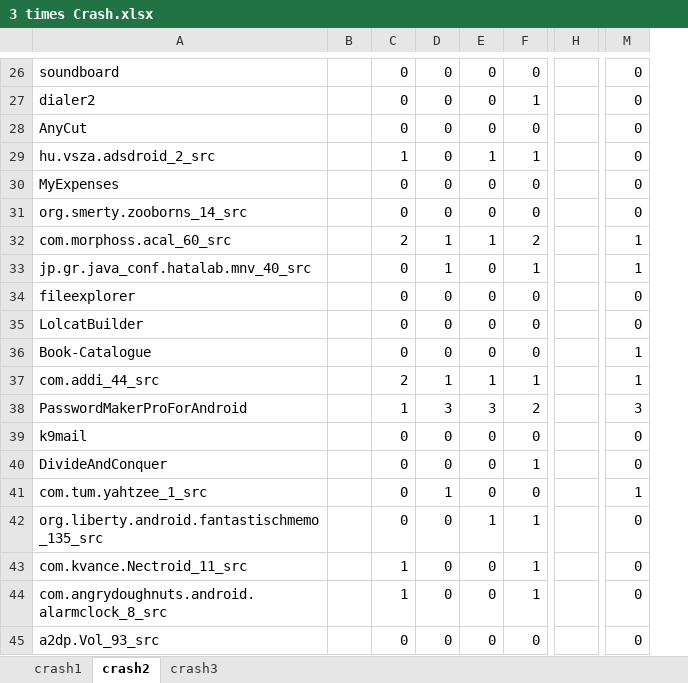
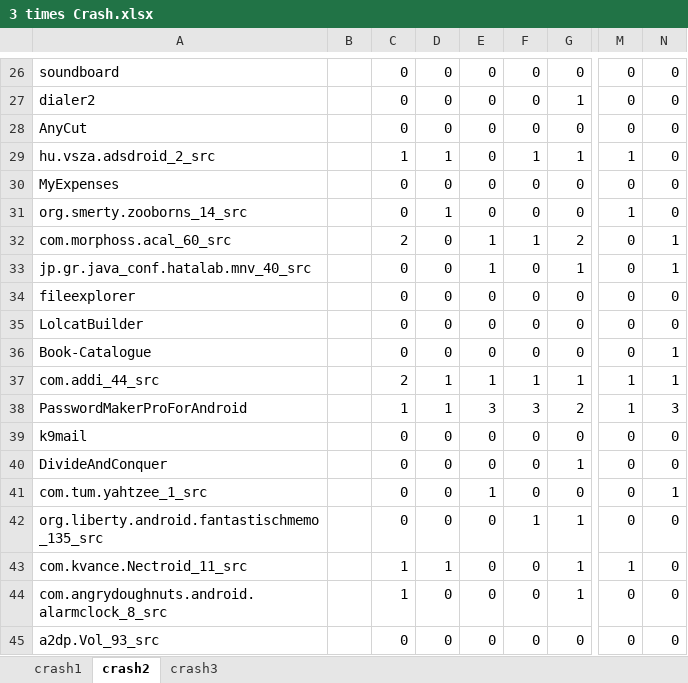
Before and after one commit to softwareTesting123/DinoDroid, an Excel workbook: Evaluation result/3 times Crash.xlsx, sheet crash2, drawn as a sheet; only a part is shown, gaps mark what is left out; values as stored, in another font and other column widths than the file's, no borders; removed rows and columns are numbered as before the commit, all else as after; the diff covers the shown part only; the diff names each change by its address in the sheet, - before the commit and + after, or states it on an @@ line.

```diff
--- a/Evaluation result/3 times Crash.xlsx (sheet crash2)
+++ b/Evaluation result/3 times Crash.xlsx (sheet crash2)
+column F, rows 26-45: 0 | 0 | 0 | 1 | 0 | 0 | 1 | 0 | 0 | 0 | 0 | 1 | 3 | 0 | 0 | 0 | 1 | 0 | 0 | 0
-column H, empty
+column N, rows 26-45: 0 | 0 | 0 | 0 | 0 | 0 | 1 | 1 | 0 | 0 | 1 | 1 | 3 | 0 | 0 | 1 | 0 | 0 | 0 | 0
-D29: 0
+D29: 1
-E29: 1
+E29: 0
-M29: 0
+M29: 1
-D31: 0
+D31: 1
-M31: 0
+M31: 1
-D32:D33: 1
+D32:D33: 0
-M32:M33: 1
+M32:M33: 0
-E33: 0
+E33: 1
-M36: 1
+M36: 0
-D38: 3
+D38: 1
-M38: 3
+M38: 1
-D41: 1
+D41: 0
-E41: 0
+E41: 1
-M41: 1
+M41: 0
-E42: 1
+E42: 0
-D43: 0
+D43: 1
-M43: 0
+M43: 1
```
Also changed, not shown: 35 edited cells elsewhere in this sheet, sheet crash3, sheet crash1, formulas that keep their value, Evaluation result/3 times Coverage.xlsx, Evaluation result/3 times Crash pairwise comparison.xlsx, 1 other file.
